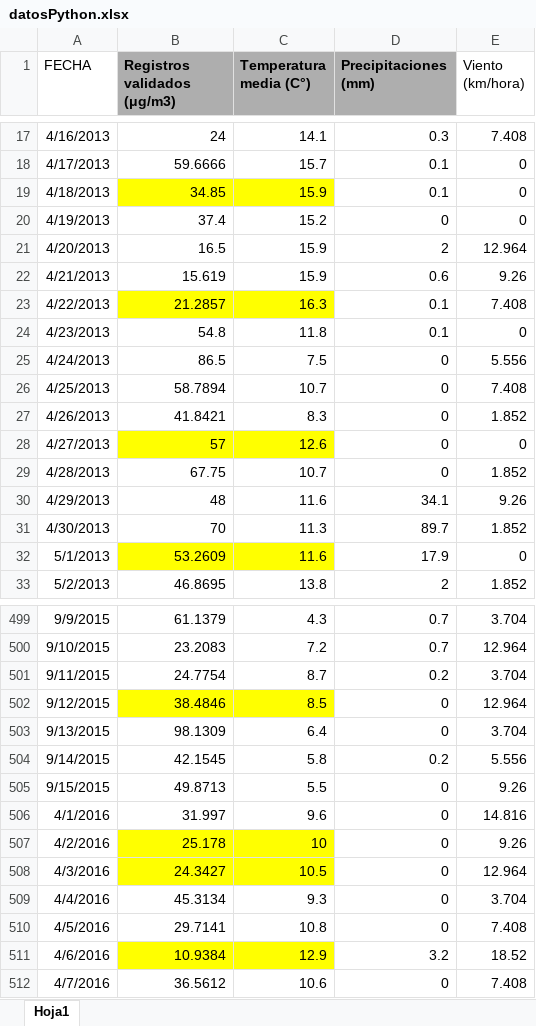
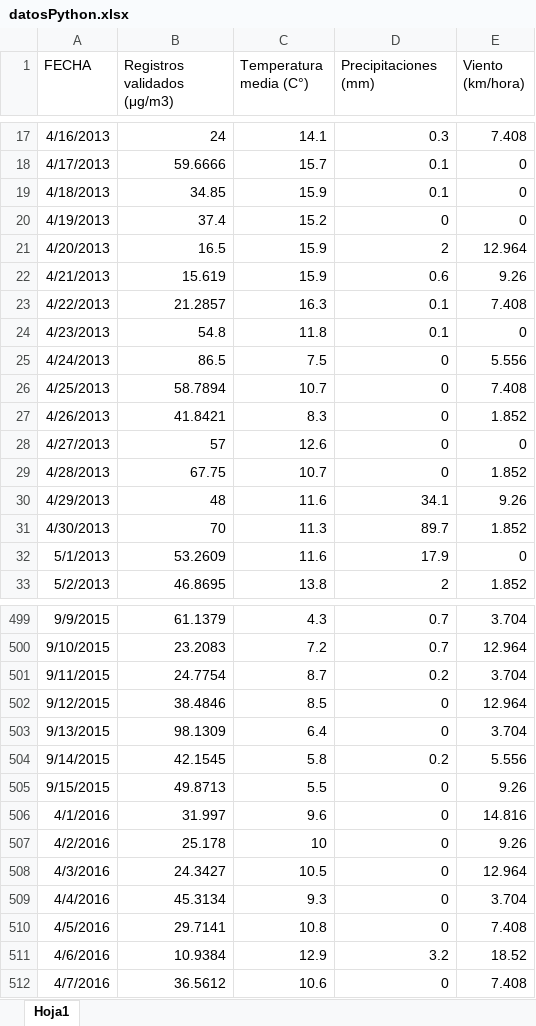
Before and after one commit to DabboUCT/Code_Matriz_MP2.5, an Excel workbook: datosPython.xlsx, sheet Hoja1, drawn as a sheet; only a part is shown, gaps mark what is left out; values as stored, in another font and other column widths than the file's, no borders; the diff covers the shown part only; the diff names each change by its address in the sheet, - before the commit and + after, or states it on an @@ line.

Commit message:
d3
d3

```diff
--- a/datosPython.xlsx (sheet Hoja1)
+++ b/datosPython.xlsx (sheet Hoja1)
@@ B1:D1 fill: #AEAEAE → none, bold: on → off @@
-B19:C19 fill: #FFFF00
+B19:C19 fill: none
-B23:C23 fill: #FFFF00
+B23:C23 fill: none
-B28:C28 fill: #FFFF00
+B28:C28 fill: none
-B32:C32 fill: #FFFF00
+B32:C32 fill: none
-B502:C502 fill: #FFFF00
+B502:C502 fill: none
-B507:C508 fill: #FFFF00
+B507:C508 fill: none
-B511:C511 fill: #FFFF00
+B511:C511 fill: none
```
Also changed, not shown: cell formats elsewhere in this sheet.
